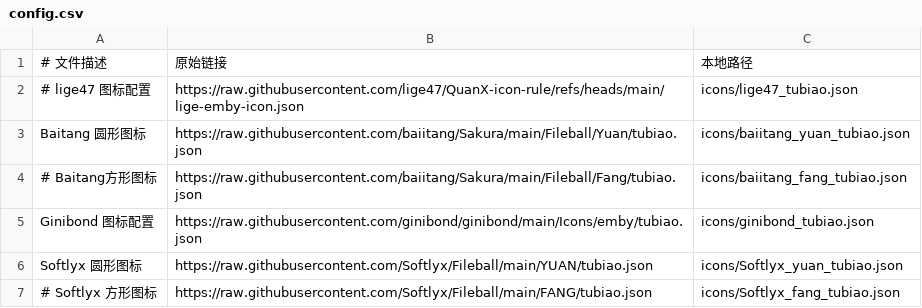
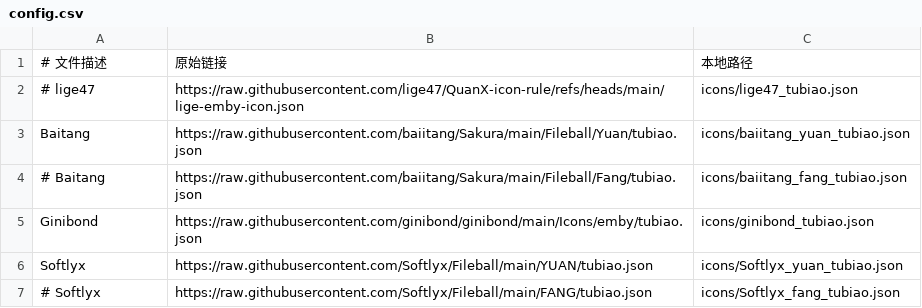
Before and after one commit to melosbot/emby-icons, a CSV file: config.csv, drawn as a sheet.

```diff
--- a/config.csv
+++ b/config.csv
@@ -1,7 +1,7 @@
 # 文件描述, 原始链接, 本地路径
-# lige47 图标配置, https://raw.githubusercontent.com/lige47/QuanX-icon-rule/refs/heads/main/lige-emby-icon.json, icons/lige47_tubiao.json
-Baitang 圆形图标, https://raw.githubusercontent.com/baiitang/Sakura/main/Fileball/Yuan/tubiao.json, icons/baiitang_yuan_tubiao.json
-# Baitang方形图标, https://raw.githubusercontent.com/baiitang/Sakura/main/Fileball/Fang/tubiao.json, icons/baiitang_fang_tubiao.json
-Ginibond 图标配置, https://raw.githubusercontent.com/ginibond/ginibond/main/Icons/emby/tubiao.json, icons/ginibond_tubiao.json
-Softlyx 圆形图标, https://raw.githubusercontent.com/Softlyx/Fileball/main/YUAN/tubiao.json, icons/Softlyx_yuan_tubiao.json
-# Softlyx 方形图标, https://raw.githubusercontent.com/Softlyx/Fileball/main/FANG/tubiao.json, icons/Softlyx_fang_tubiao.json
+# lige47, https://raw.githubusercontent.com/lige47/QuanX-icon-rule/refs/heads/main/lige-emby-icon.json, icons/lige47_tubiao.json
+Baitang, https://raw.githubusercontent.com/baiitang/Sakura/main/Fileball/Yuan/tubiao.json, icons/baiitang_yuan_tubiao.json
+# Baitang, https://raw.githubusercontent.com/baiitang/Sakura/main/Fileball/Fang/tubiao.json, icons/baiitang_fang_tubiao.json
+Ginibond, https://raw.githubusercontent.com/ginibond/ginibond/main/Icons/emby/tubiao.json, icons/ginibond_tubiao.json
+Softlyx, https://raw.githubusercontent.com/Softlyx/Fileball/main/YUAN/tubiao.json, icons/Softlyx_yuan_tubiao.json
+# Softlyx, https://raw.githubusercontent.com/Softlyx/Fileball/main/FANG/tubiao.json, icons/Softlyx_fang_tubiao.json
```
Also changed, not shown: 5 other files.
